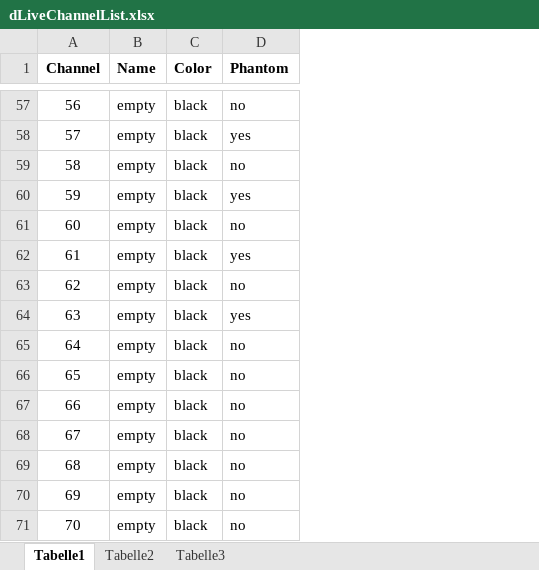
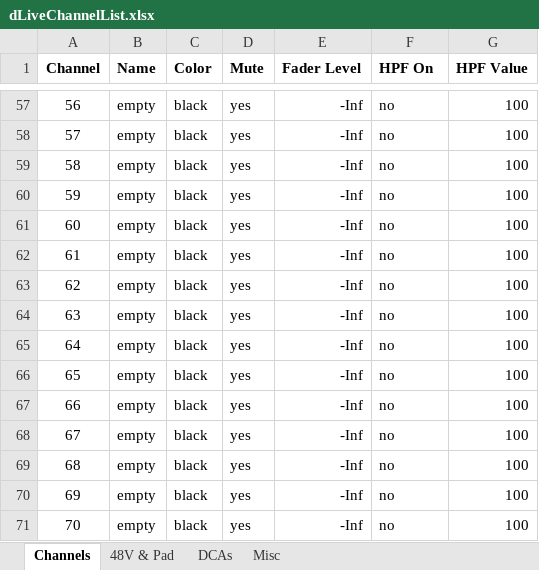
Before and after one commit to togrupe/dlive-midi-tools, an Excel workbook: dLiveChannelList.xlsx, sheet Channels, drawn as a sheet; only a part is shown, gaps mark what is left out; values as stored, in another font and other column widths than the file's, no borders; conditional formats not drawn; addresses are those after the commit; the diff covers the shown part only; the diff names each change by its address in the sheet, - before the commit and + after, or states it on an @@ line.

```diff
--- a/dLiveChannelList.xlsx (sheet Channels)
+++ b/dLiveChannelList.xlsx (sheet Channels)
-sheet tab: Tabelle1
+sheet tab: Channels
-sheet tab: Tabelle2
+sheet tab: 48V & Pad
-sheet tab: Tabelle3
+sheet tab: DCAs
+sheet tab: Misc
+column D (Mute), rows 57-71: all yes
+column E (Fader Level), rows 57-71: all -Inf
+column G (HPF Value), rows 57-71: all 100
-F1: Phantom
+F1: HPF On
-F58 (HPF On): yes
+F58 (HPF On): no
-F60 (HPF On): yes
+F60 (HPF On): no
-F62 (HPF On): yes
+F62 (HPF On): no
-F64 (HPF On): yes
+F64 (HPF On): no
```
Also changed, not shown: 28 edited cells elsewhere in this sheet, sheet 48V & Pad, sheet DCAs, 8 other files.
